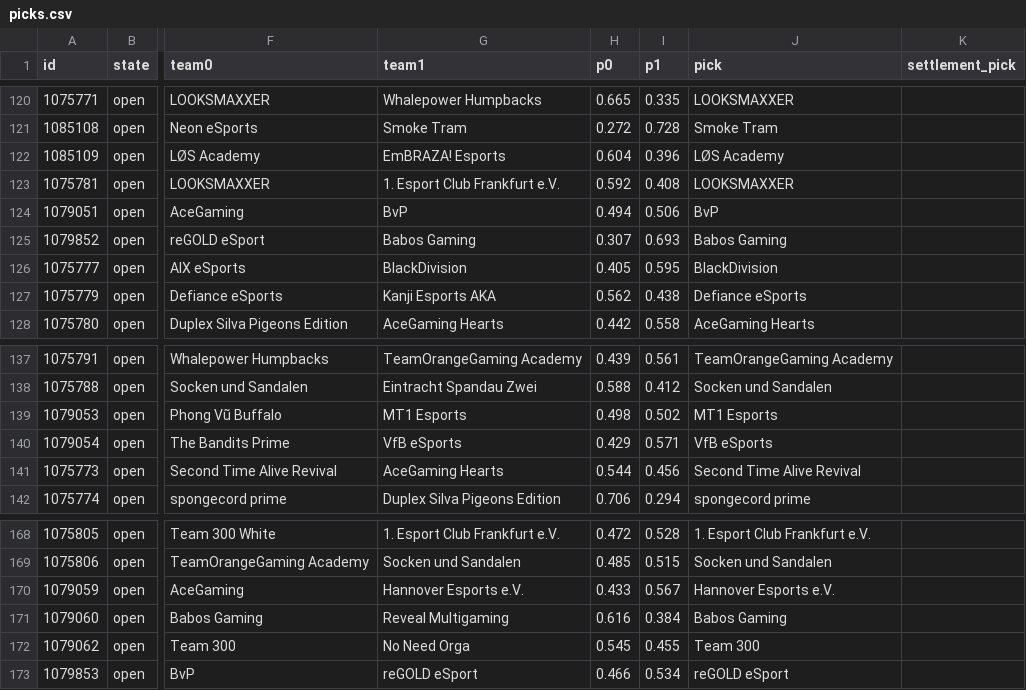
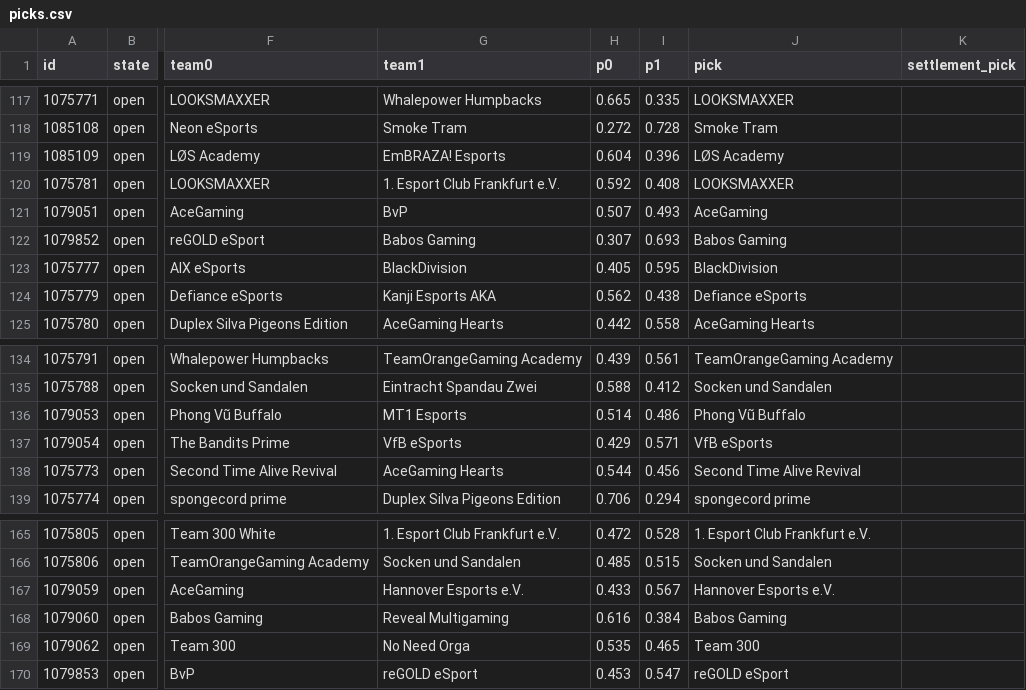
Before and after one commit to karagemop466-tech/LOLHOTSPAWN1, a CSV file: data/node/picks.csv, drawn as a sheet; only a part is shown, gaps mark what is left out; addresses are those after the commit; the diff covers the shown part only; the diff names each change by its address in the sheet, - before the commit and + after, or states it on an @@ line.

```diff
--- a/data/node/picks.csv
+++ b/data/node/picks.csv
-H121 (p0): 0.494
+H121 (p0): 0.507
-I121 (p1): 0.506
+I121 (p1): 0.493
-J121 (pick): BvP
+J121 (pick): AceGaming
-H136 (p0): 0.498
+H136 (p0): 0.514
-I136 (p1): 0.502
+I136 (p1): 0.486
-J136 (pick): MT1 Esports
+J136 (pick): Phong Vũ Buffalo
-H169 (p0): 0.545
+H169 (p0): 0.535
-I169 (p1): 0.455
+I169 (p1): 0.465
-H170 (p0): 0.466
+H170 (p0): 0.453
-I170 (p1): 0.534
+I170 (p1): 0.547
```
Also changed, not shown: 3 removed rows and 17 edited cells elsewhere in this file, docs/data/picks.csv, 29 other files.
